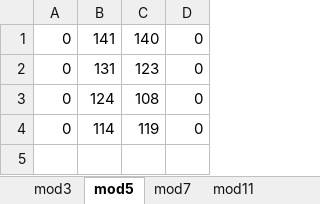
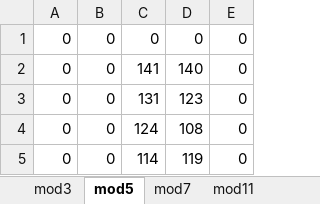
Before and after one commit to Linths/prime-factors, an Excel workbook: data/with_zero_original/stats_256_#40000_#1000_0f0p/ConfMatrices.xlsx, sheet mod5, drawn as a sheet; values as stored, in another font and other column widths than the file's, no borders; addresses are those after the commit; the diff names each change by its address in the sheet, - before the commit and + after, or states it on an @@ line.

```diff
--- a/data/with_zero_original/stats_256_#40000_#1000_0f0p/ConfMatrices.xlsx (sheet mod5)
+++ b/data/with_zero_original/stats_256_#40000_#1000_0f0p/ConfMatrices.xlsx (sheet mod5)
+column B, rows 2-5: all 0
+row 1: 0 | 0 | 0 | 0 | 0
```
Also changed, not shown: sheet mod11, sheet mod7, sheet mod3, 10 other files.
